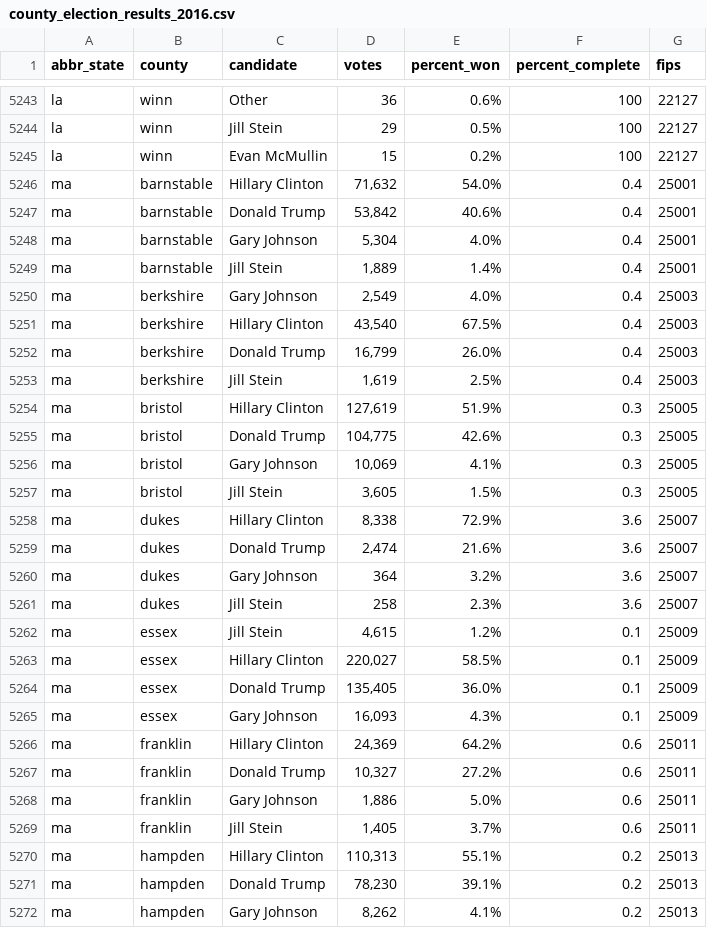
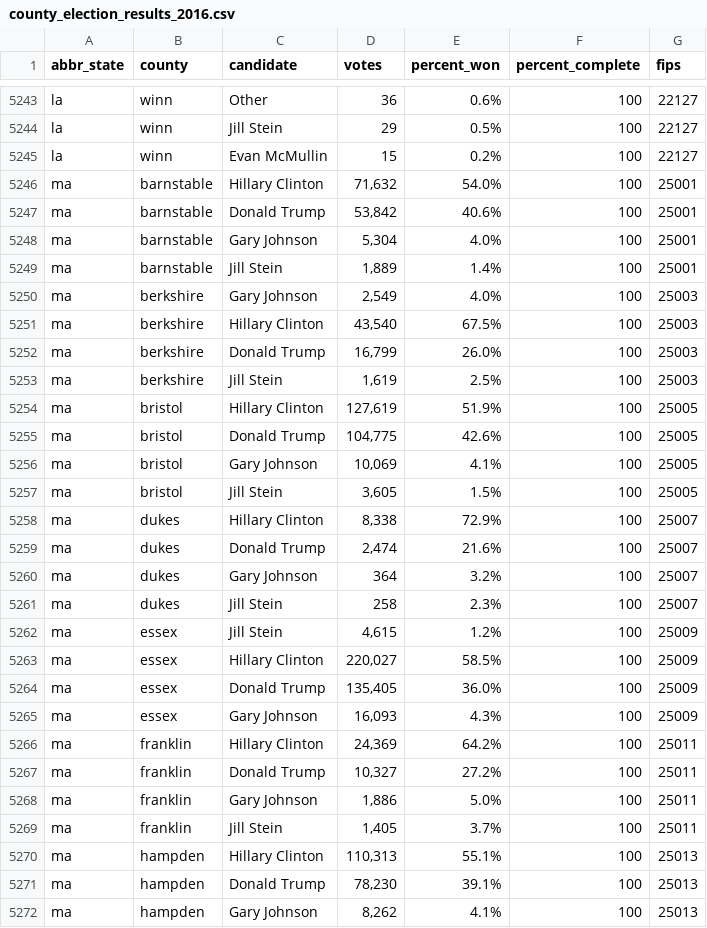
Before and after one commit to dstuck/county_election_results_2016, a CSV file: county_election_results_2016.csv, drawn as a sheet; only a part is shown, gaps mark what is left out; the diff covers the shown part only.

Commit message:
update data at Thu Nov 10 06:40:47 EST 2016

```diff
--- a/county_election_results_2016.csv
+++ b/county_election_results_2016.csv
@@ -5245,28 +5245,28 @@
 "la","winn","Evan McMullin","15","0.2%","100",22127
-"ma","barnstable","Hillary Clinton","71,632","54.0%","0.4",25001
-"ma","barnstable","Donald Trump","53,842","40.6%","0.4",25001
-"ma","barnstable","Gary Johnson","5,304","4.0%","0.4",25001
-"ma","barnstable","Jill Stein","1,889","1.4%","0.4",25001
-"ma","berkshire","Gary Johnson","2,549","4.0%","0.4",25003
-"ma","berkshire","Hillary Clinton","43,540","67.5%","0.4",25003
-"ma","berkshire","Donald Trump","16,799","26.0%","0.4",25003
-"ma","berkshire","Jill Stein","1,619","2.5%","0.4",25003
-"ma","bristol","Hillary Clinton","127,619","51.9%","0.3",25005
-"ma","bristol","Donald Trump","104,775","42.6%","0.3",25005
-"ma","bristol","Gary Johnson","10,069","4.1%","0.3",25005
-"ma","bristol","Jill Stein","3,605","1.5%","0.3",25005
-"ma","dukes","Hillary Clinton","8,338","72.9%","3.6",25007
-"ma","dukes","Donald Trump","2,474","21.6%","3.6",25007
-"ma","dukes","Gary Johnson","364","3.2%","3.6",25007
-"ma","dukes","Jill Stein","258","2.3%","3.6",25007
-"ma","essex","Jill Stein","4,615","1.2%","0.1",25009
-"ma","essex","Hillary Clinton","220,027","58.5%","0.1",25009
-"ma","essex","Donald Trump","135,405","36.0%","0.1",25009
-"ma","essex","Gary Johnson","16,093","4.3%","0.1",25009
-"ma","franklin","Hillary Clinton","24,369","64.2%","0.6",25011
-"ma","franklin","Donald Trump","10,327","27.2%","0.6",25011
-"ma","franklin","Gary Johnson","1,886","5.0%","0.6",25011
-"ma","franklin","Jill Stein","1,405","3.7%","0.6",25011
-"ma","hampden","Hillary Clinton","110,313","55.1%","0.2",25013
-"ma","hampden","Donald Trump","78,230","39.1%","0.2",25013
-"ma","hampden","Gary Johnson","8,262","4.1%","0.2",25013
+"ma","barnstable","Hillary Clinton","71,632","54.0%","100",25001
+"ma","barnstable","Donald Trump","53,842","40.6%","100",25001
+"ma","barnstable","Gary Johnson","5,304","4.0%","100",25001
+"ma","barnstable","Jill Stein","1,889","1.4%","100",25001
+"ma","berkshire","Gary Johnson","2,549","4.0%","100",25003
+"ma","berkshire","Hillary Clinton","43,540","67.5%","100",25003
+"ma","berkshire","Donald Trump","16,799","26.0%","100",25003
+"ma","berkshire","Jill Stein","1,619","2.5%","100",25003
+"ma","bristol","Hillary Clinton","127,619","51.9%","100",25005
+"ma","bristol","Donald Trump","104,775","42.6%","100",25005
+"ma","bristol","Gary Johnson","10,069","4.1%","100",25005
+"ma","bristol","Jill Stein","3,605","1.5%","100",25005
+"ma","dukes","Hillary Clinton","8,338","72.9%","100",25007
+"ma","dukes","Donald Trump","2,474","21.6%","100",25007
+"ma","dukes","Gary Johnson","364","3.2%","100",25007
+"ma","dukes","Jill Stein","258","2.3%","100",25007
+"ma","essex","Jill Stein","4,615","1.2%","100",25009
+"ma","essex","Hillary Clinton","220,027","58.5%","100",25009
+"ma","essex","Donald Trump","135,405","36.0%","100",25009
+"ma","essex","Gary Johnson","16,093","4.3%","100",25009
+"ma","franklin","Hillary Clinton","24,369","64.2%","100",25011
+"ma","franklin","Donald Trump","10,327","27.2%","100",25011
+"ma","franklin","Gary Johnson","1,886","5.0%","100",25011
+"ma","franklin","Jill Stein","1,405","3.7%","100",25011
+"ma","hampden","Hillary Clinton","110,313","55.1%","100",25013
+"ma","hampden","Donald Trump","78,230","39.1%","100",25013
+"ma","hampden","Gary Johnson","8,262","4.1%","100",25013
```
Also changed, not shown: 29 edited cells elsewhere in this file.
